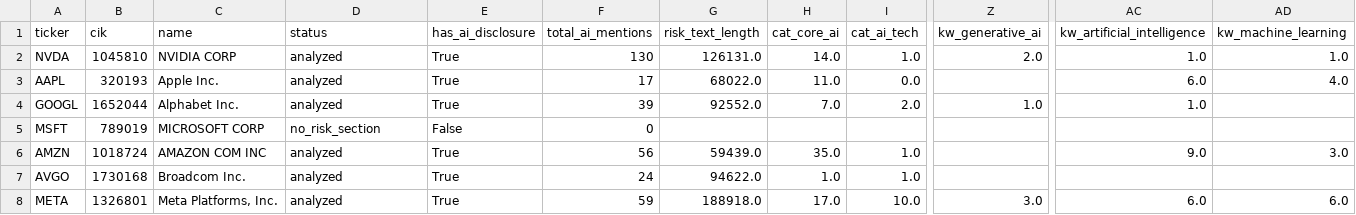
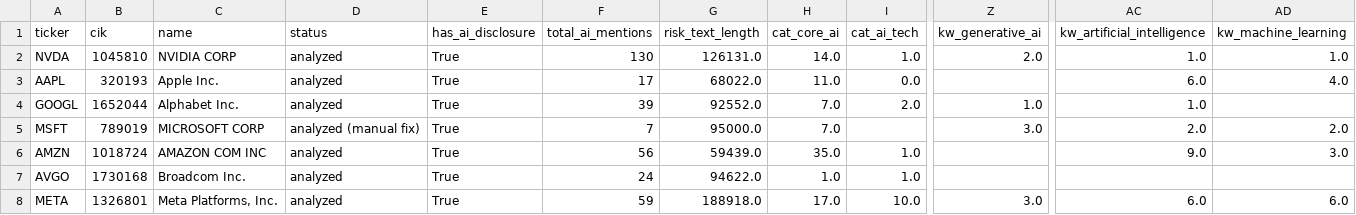
Before and after one commit to TanyaMatanda/deep-tech-2026-report, a CSV file: SEC_AI_Extraction_FINAL.csv, drawn as a sheet; only a part is shown, gaps mark what is left out; the diff names each change by its address in the sheet, - before the commit and + after, or states it on an @@ line.

Commit message:
Update AI Disclosure Dashboard: Refreshed with verified data (98% disclosure, specificity gap)

```diff
--- a/SEC_AI_Extraction_FINAL.csv
+++ b/SEC_AI_Extraction_FINAL.csv
-D5 (status): no_risk_section
+D5 (status): analyzed (manual fix)
-E5 (has_ai_disclosure): False
+E5 (has_ai_disclosure): True
-F5 (total_ai_mentions): 0
+F5 (total_ai_mentions): 7
-G5 (risk_text_length): (empty)
+G5 (risk_text_length): 95000.0
-H5 (cat_core_ai): (empty)
+H5 (cat_core_ai): 7.0
-Z5 (kw_generative_ai): (empty)
+Z5 (kw_generative_ai): 3.0
-AC5 (kw_artificial_intelligence): (empty)
+AC5 (kw_artificial_intelligence): 2.0
-AD5 (kw_machine_learning): (empty)
+AD5 (kw_machine_learning): 2.0
```
Also changed, not shown: 2 other files.
